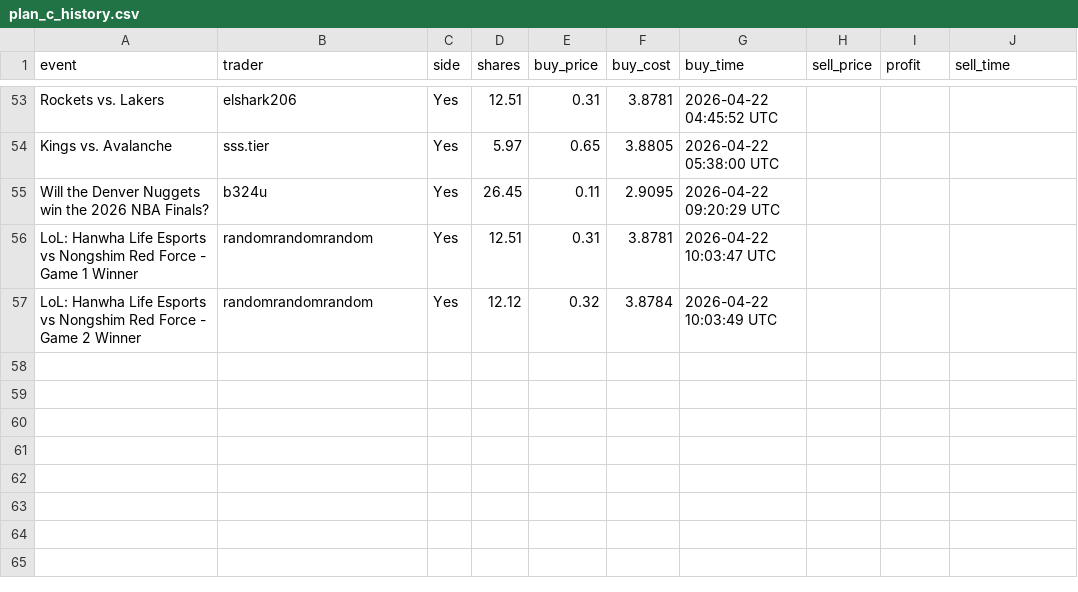
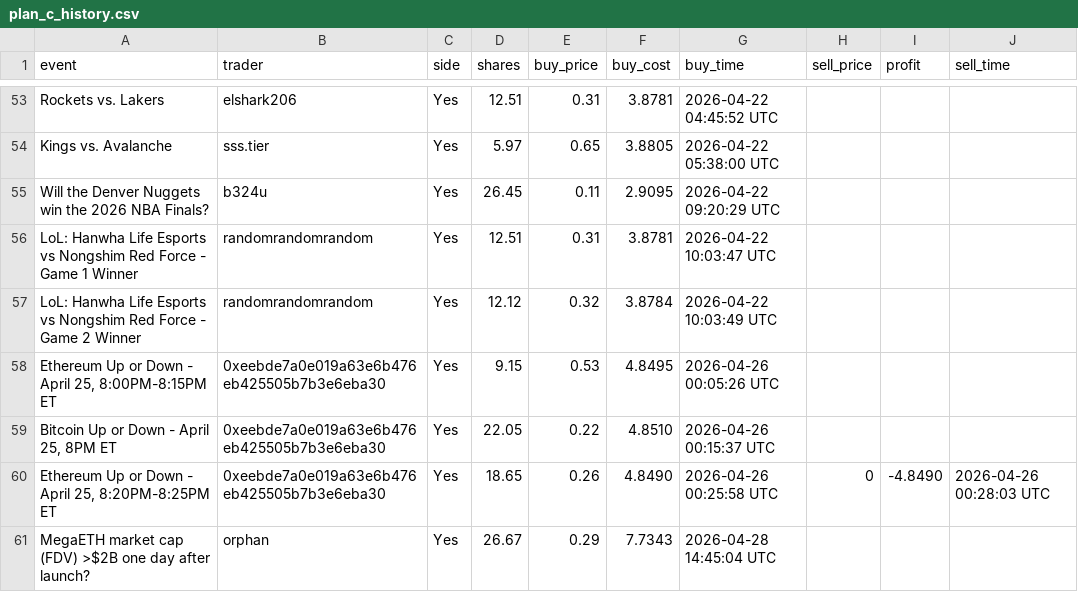
Before and after one commit to johnny-peters/poly2, a CSV file: data/plan_c_history.csv, drawn as a sheet; only a part is shown, gaps mark what is left out.

```diff
--- a/data/plan_c_history.csv
+++ b/data/plan_c_history.csv
@@ -57 +57,5 @@ LoL: Hanwha Life Esports vs Nongshim Red Force - Game 1 Winner,randomrandomrando
 LoL: Hanwha Life Esports vs Nongshim Red Force - Game 2 Winner,randomrandomrandom,Yes,12.12,0.32,3.8784,2026-04-22 10:03:49 UTC,,,
+"Ethereum Up or Down - April 25, 8:00PM-8:15PM ET",0xeebde7a0e019a63e6b476eb425505b7b3e6eba30,Yes,9.15,0.53,4.8495,2026-04-26 00:05:26 UTC,,,
+"Bitcoin Up or Down - April 25, 8PM ET",0xeebde7a0e019a63e6b476eb425505b7b3e6eba30,Yes,22.05,0.22,4.8510,2026-04-26 00:15:37 UTC,,,
+"Ethereum Up or Down - April 25, 8:20PM-8:25PM ET",0xeebde7a0e019a63e6b476eb425505b7b3e6eba30,Yes,18.65,0.26,4.8490,2026-04-26 00:25:58 UTC,0,-4.8490,2026-04-26 00:28:03 UTC
+MegaETH market cap (FDV) >$2B one day after launch?,orphan,Yes,26.67,0.29,7.7343,2026-04-28 14:45:04 UTC,,,
```
Also changed, not shown: 14 other files.
